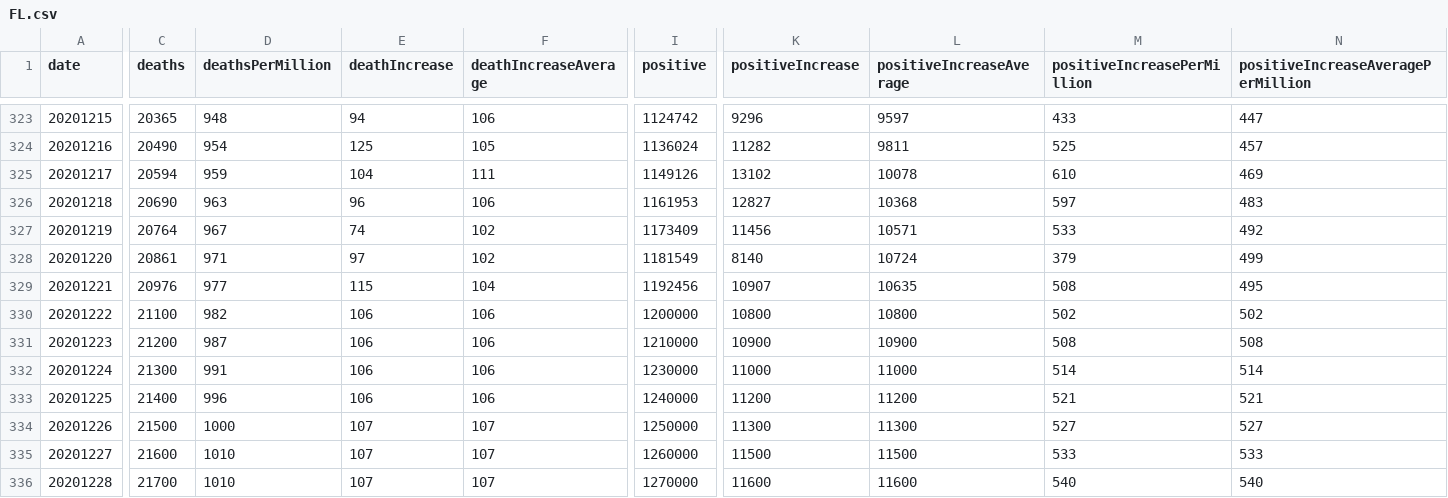
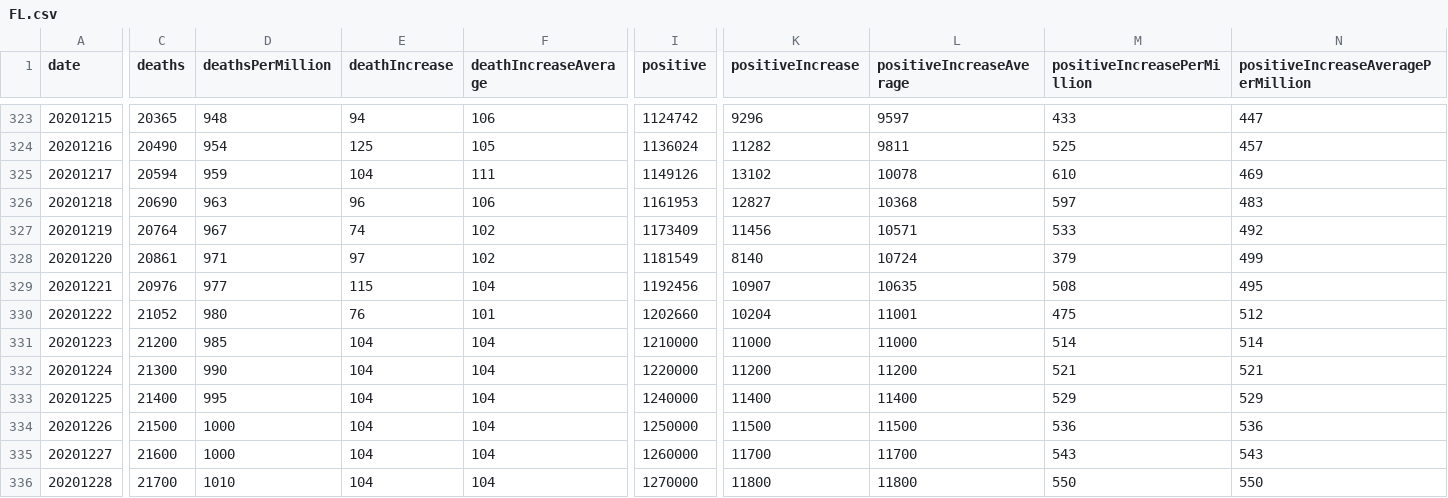
Before and after one commit to mgwalker/covid19-csv, a CSV file: docs/v1/FL.csv, drawn as a sheet; only a part is shown, gaps mark what is left out; removed rows and columns are numbered as before the commit, all else as after; rows hold the shown columns only; the diff covers the shown part only; the diff names each change by its address in the sheet, - before the commit and + after, or states it on an @@ line.

```diff
--- a/docs/v1/FL.csv
+++ b/docs/v1/FL.csv
-row 330: 20201222 | 21100 | 982 | 106 | 106 | 1200000 | 10800 | 10800 | 502 | 502
-row 331: 20201223 | 21200 | 987 | 106 | 106 | 1210000 | 10900 | 10900 | 508 | 508
+row 330: 20201222 | 21052 | 980 | 76 | 101 | 1202660 | 10204 | 11001 | 475 | 512
@@ column A (date) renumbered from row 331 down @@
-C331 (deaths): 21300
+C331 (deaths): 21200
-D331 (deathsPerMillion): 991
+D331 (deathsPerMillion): 985
-E331:E332 (deathIncrease): 106
+E331:E332 (deathIncrease): 104
-F331:F332 (deathIncreaseAverage): 106
+F331:F332 (deathIncreaseAverage): 104
-I331 (positive): 1230000
+I331 (positive): 1210000
-C332 (deaths): 21400
+C332 (deaths): 21300
-D332 (deathsPerMillion): 996
+D332 (deathsPerMillion): 990
-I332 (positive): 1240000
+I332 (positive): 1220000
+row 333: 20201225 | 21400 | 995 | 104 | 104 | 1240000 | 11400 | 11400 | 529 | 529
-E334:E336 (deathIncrease): 107
+E334:E336 (deathIncrease): 104
-F334:F336 (deathIncreaseAverage): 107
+F334:F336 (deathIncreaseAverage): 104
-K334 (positiveIncrease): 11300
+K334 (positiveIncrease): 11500
-L334 (positiveIncreaseAverage): 11300
+L334 (positiveIncreaseAverage): 11500
-M334 (positiveIncreasePerMillion): 527
+M334 (positiveIncreasePerMillion): 536
-N334: 527
+N334: 536
-D335 (deathsPerMillion): 1010
+D335 (deathsPerMillion): 1000
-K335 (positiveIncrease): 11500
+K335 (positiveIncrease): 11700
-L335 (positiveIncreaseAverage): 11500
+L335 (positiveIncreaseAverage): 11700
-M335 (positiveIncreasePerMillion): 533
+M335 (positiveIncreasePerMillion): 543
-N335: 533
+N335: 543
-K336 (positiveIncrease): 11600
+K336 (positiveIncrease): 11800
-L336 (positiveIncreaseAverage): 11600
+L336 (positiveIncreaseAverage): 11800
-M336 (positiveIncreasePerMillion): 540
+M336 (positiveIncreasePerMillion): 550
-N336: 540
+N336: 550
```
Also changed, not shown: 1 added row and 56 edited cells elsewhere in this file, docs/v1/CA.csv, docs/v1/DE.csv, 54 other files.
